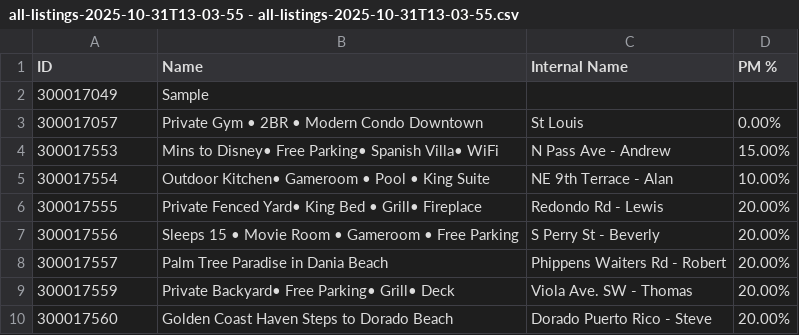
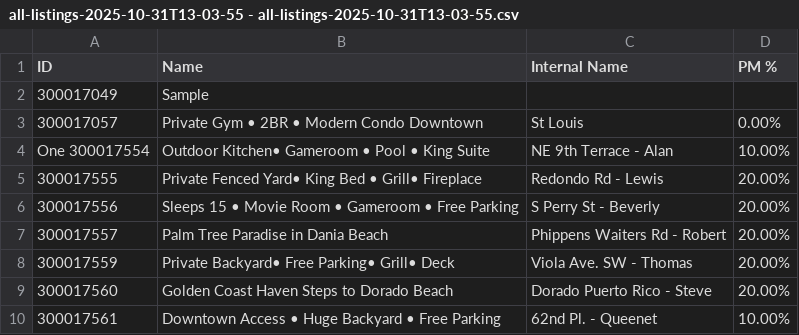
Before and after one commit to dnovakovic099/owner-statements-app-complete, a CSV file: data/all-listings-2025-10-31T13-03-55 - all-listings-2025-10-31T13-03-55.csv, drawn as a sheet; only a part is shown; the shorter side is filled out with more unchanged rows.

```diff
--- a/data/all-listings-2025-10-31T13-03-55 - all-listings-2025-10-31T13-03-55.csv
+++ b/data/all-listings-2025-10-31T13-03-55 - all-listings-2025-10-31T13-03-55.csv
@@ -3,4 +3,3 @@ ID,Name,Internal Name,PM %
 300017057,Private Gym • 2BR • Modern Condo Downtown,St Louis,0.00%
-300017553,Mins to Disney• Free Parking• Spanish Villa• WiFi,N Pass Ave - Andrew,15.00%
-300017554,Outdoor Kitchen• Gameroom • Pool • King Suite,NE 9th Terrace - Alan,10.00%
+One 300017554,Outdoor Kitchen• Gameroom • Pool • King Suite,NE 9th Terrace - Alan,10.00%
 300017555,Private Fenced Yard• King Bed • Grill• Fireplace,Redondo Rd - Lewis,20.00%
```
Also changed, not shown: 1 other file.
